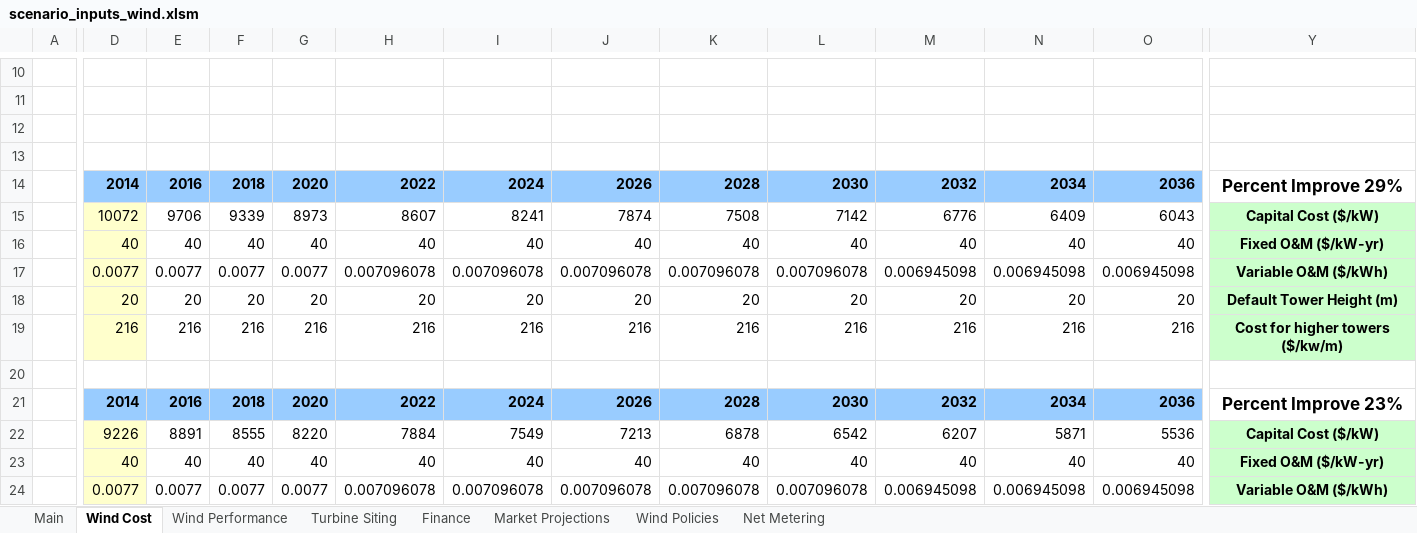
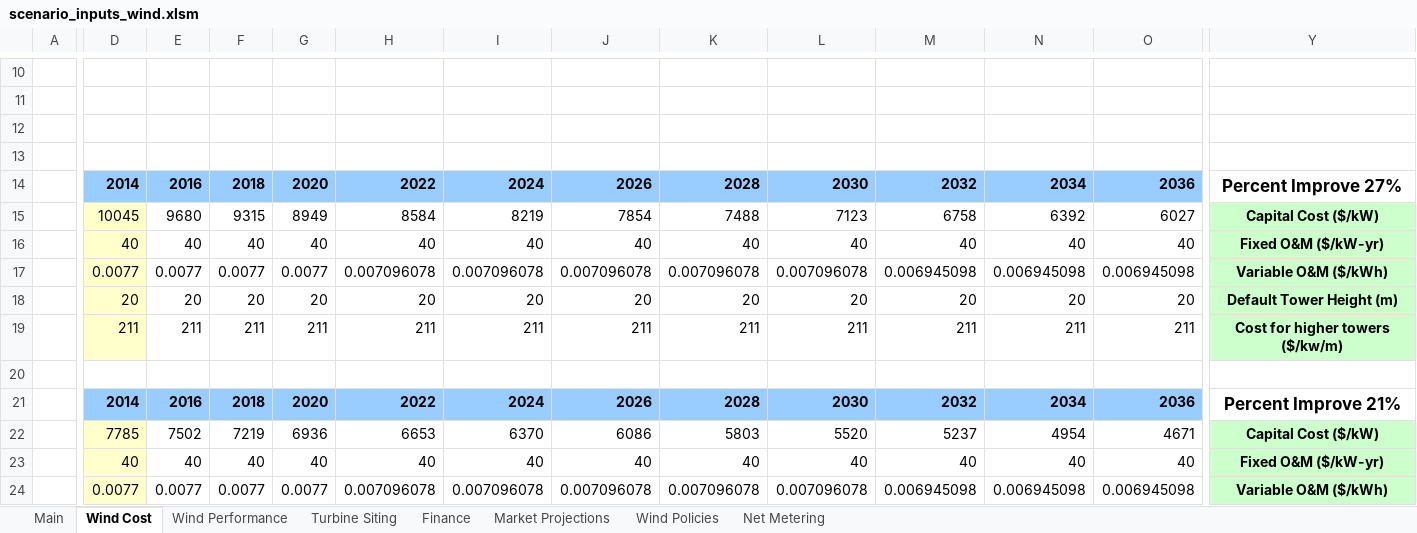
Before and after one commit to jmarinpi/dgen_globetrotter, an Excel workbook: excel/scenario_inputs_wind.xlsm, sheet Wind Cost, drawn as a sheet; only a part is shown, gaps mark what is left out; values as stored, in another font and other column widths than the file's, no borders; charts and pictures not drawn; removed rows and columns are numbered as before the commit, all else as after; rows hold the shown columns only; the diff covers the shown part only; the diff names each change by its address in the sheet, - before the commit and + after, or states it on an @@ line.

Commit message:
Update to wind turbine and height costs
Updated the installed costs per email instruction from Robert Preus on
8/7. These also include costs for changing turbine heights.

```diff
--- a/excel/scenario_inputs_wind.xlsm (sheet Wind Cost)
+++ b/excel/scenario_inputs_wind.xlsm (sheet Wind Cost)
-Y14: Percent Improve 29%
+Y14: Percent Improve 27%
-row 15:  | 10072 | 9706 | 9339 | 8973 | 8607 | 8241 | 7874 | 7508 | 7142 | 6776 | 6409 | 6043 | Capital Cost ($/kW)
+row 15:  | 10045 | 9680 | 9315 | 8949 | 8584 | 8219 | 7854 | 7488 | 7123 | 6758 | 6392 | 6027 | Capital Cost ($/kW)
-D19: 216
+D19: 211
-E19: 216
+E19: 211
-F19: 216
+F19: 211
-G19: 216
+G19: 211
-H19: 216
+H19: 211
-I19: 216
+I19: 211
-J19: 216
+J19: 211
-K19: 216
+K19: 211
-L19: 216
+L19: 211
-M19: 216
+M19: 211
-N19: 216
+N19: 211
-O19: 216
+O19: 211
-Y21: Percent Improve 23%
+Y21: Percent Improve 21%
-row 22:  | 9226 | 8891 | 8555 | 8220 | 7884 | 7549 | 7213 | 6878 | 6542 | 6207 | 5871 | 5536 | Capital Cost ($/kW)
+row 22:  | 7785 | 7502 | 7219 | 6936 | 6653 | 6370 | 6086 | 5803 | 5520 | 5237 | 4954 | 4671 | Capital Cost ($/kW)
```
Also changed, not shown: 5 added rows, 5 removed rows and 53 edited cells elsewhere in this sheet, sheet Main, formulas that keep their value, charts or pictures.
